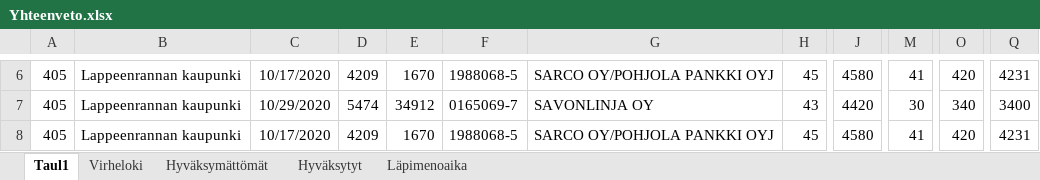
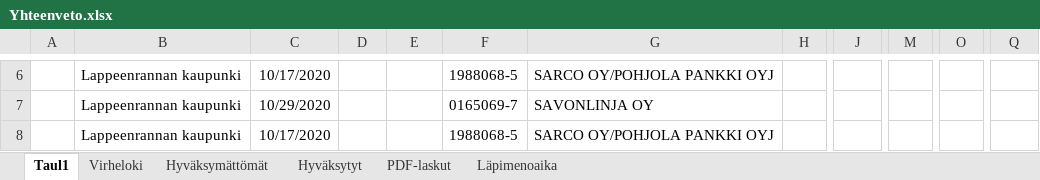
Before and after one commit to jerekuo/robo, an Excel workbook: outputData/Yhteenveto.xlsx, sheet Taul1, drawn as a sheet; only a part is shown, gaps mark what is left out; values as stored, in another font and other column widths than the file's, no borders; the diff covers the shown part only; the diff names each change by its address in the sheet, - before the commit and + after, or states it on an @@ line.

```diff
--- a/outputData/Yhteenveto.xlsx (sheet Taul1)
+++ b/outputData/Yhteenveto.xlsx (sheet Taul1)
+sheet tab: PDF-laskut
-A6:A8: 405
+A6:A8: (empty)
-D6: 4209
+D6: (empty)
-E6: 1670
+E6: (empty)
-H6: 45
+H6: (empty)
-J6: 4580
+J6: (empty)
-M6: 41
+M6: (empty)
-O6: 420
+O6: (empty)
-Q6: 4231
+Q6: (empty)
-D7: 5474
+D7: (empty)
-E7: 34912
+E7: (empty)
-H7: 43
+H7: (empty)
-J7: 4420
+J7: (empty)
-M7: 30
+M7: (empty)
-O7: 340
+O7: (empty)
-Q7: 3400
+Q7: (empty)
-D8: 4209
+D8: (empty)
-E8: 1670
+E8: (empty)
-H8: 45
+H8: (empty)
-J8: 4580
+J8: (empty)
-M8: 41
+M8: (empty)
-O8: 420
+O8: (empty)
-Q8: 4231
+Q8: (empty)
```
Also changed, not shown: 32 edited cells elsewhere in this sheet, sheet Virheloki, sheet Hyväksytyt, sheet Hyväksymättömät, sheet Läpimenoaika, 19 other files.
